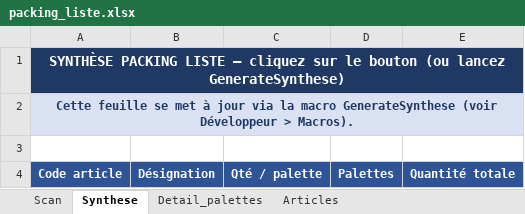
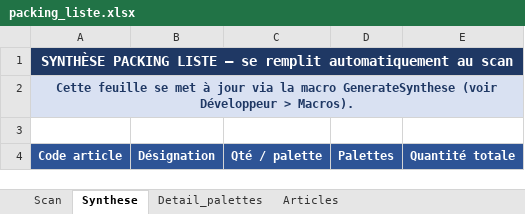
Before and after one commit to skyfox28/packing-liste-, an Excel workbook: packing_liste.xlsx, sheet Synthese, drawn as a sheet; values as stored, in another font and other column widths than the file's, no borders; the diff names each change by its address in the sheet, - before the commit and + after, or states it on an @@ line.

```diff
--- a/packing_liste.xlsx (sheet Synthese)
+++ b/packing_liste.xlsx (sheet Synthese)
-A1: …LISTE — cliquez sur le bouton (ou lancez GenerateSynthese)
+A1: …LISTE — se remplit automatiquement au scan
```
Also changed, not shown: sheet Scan, sheet Detail_palettes, 2 other files.
